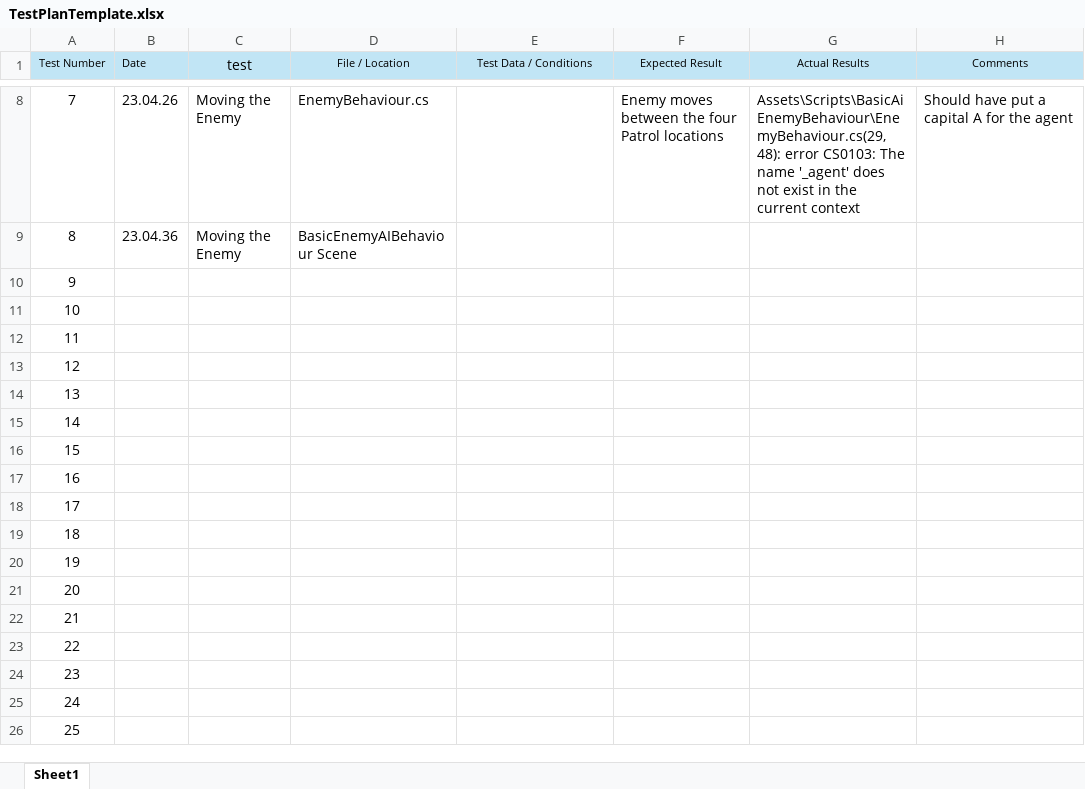
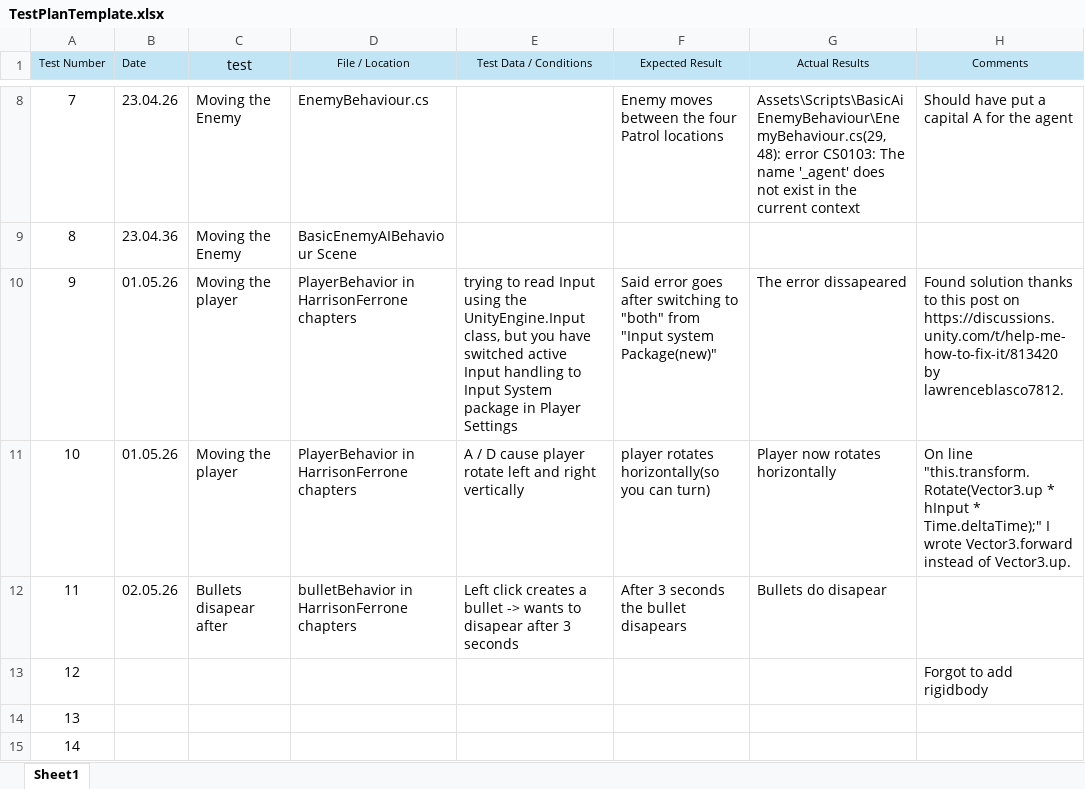
Before and after one commit to ZakDav815/FMP-Concepts, an Excel workbook: TestPlanTemplate.xlsx, sheet Sheet1, drawn as a sheet; only a part is shown, gaps mark what is left out; the shorter side is filled out with more unchanged rows; values as stored, in another font and other column widths than the file's, no borders; the diff names each change by its address in the sheet, - before the commit and + after, or states it on an @@ line.

Commit message:
Added new scene over weekend
Nothing changed to the copied scene, but I plan to actually make the game there.

```diff
--- a/TestPlanTemplate.xlsx (sheet Sheet1)
+++ b/TestPlanTemplate.xlsx (sheet Sheet1)
-B10:B11 (Date): (empty)
+B10:B11 (Date): 01.05.26
-C10:C11 (test): (empty)
+C10:C11 (test): Moving the player
-D10:D11 (File / Location): (empty)
+D10:D11 (File / Location): PlayerBehavior in HarrisonFerrone chapters
-E10 (Test Data / Conditions): (empty)
+E10 (Test Data / Conditions): trying to read Input using the UnityEngine.Input class, but you have switched active Input handling to Input System package in Player Settings
-F10 (Expected Result): (empty)
+F10 (Expected Result): Said error goes after switching to "both" from "Input system Package(new)"
-G10 (Actual Results): (empty)
+G10 (Actual Results): The error dissapeared
-H10 (Comments): (empty)
+H10 (Comments): Found solution thanks to this post on https://discussions.unity.com/t/help-me-how-to-fix-it/813420 by lawrenceblasco7812.
-E11 (Test Data / Conditions): (empty)
+E11 (Test Data / Conditions): A / D cause player rotate left and right vertically
-F11 (Expected Result): (empty)
+F11 (Expected Result): player rotates horizontally(so you can turn)
-G11 (Actual Results): (empty)
+G11 (Actual Results): Player now rotates horizontally
-H11 (Comments): (empty)
+H11 (Comments): On line "this.transform.Rotate(Vector3.up * hInput * Time.deltaTime);" I wrote Vector3.forward instead of Vector3.up.
-B12 (Date): (empty)
+B12 (Date): 02.05.26
-C12 (test): (empty)
+C12 (test): Bullets disapear after
-D12 (File / Location): (empty)
+D12 (File / Location): bulletBehavior in HarrisonFerrone chapters
-E12 (Test Data / Conditions): (empty)
+E12 (Test Data / Conditions): Left click creates a bullet -> wants to disapear after 3 seconds
-F12 (Expected Result): (empty)
+F12 (Expected Result): After 3 seconds the bullet disapears
-G12 (Actual Results): (empty)
+G12 (Actual Results): Bullets do disapear
-H13 (Comments): (empty)
+H13 (Comments): Forgot to add rigidbody
```
Also changed, not shown: 3 other files.
